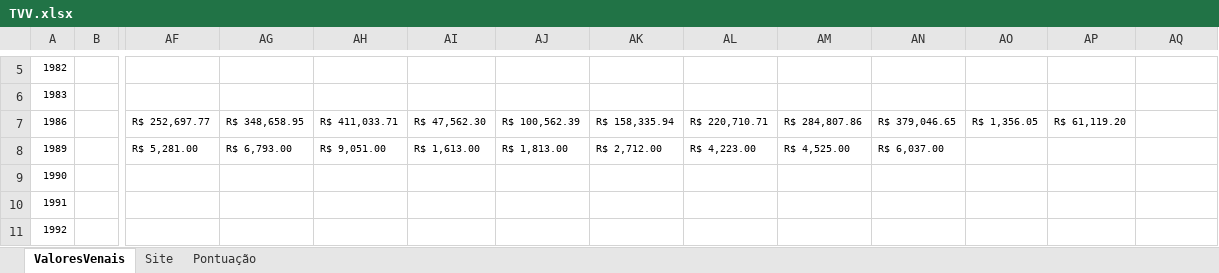
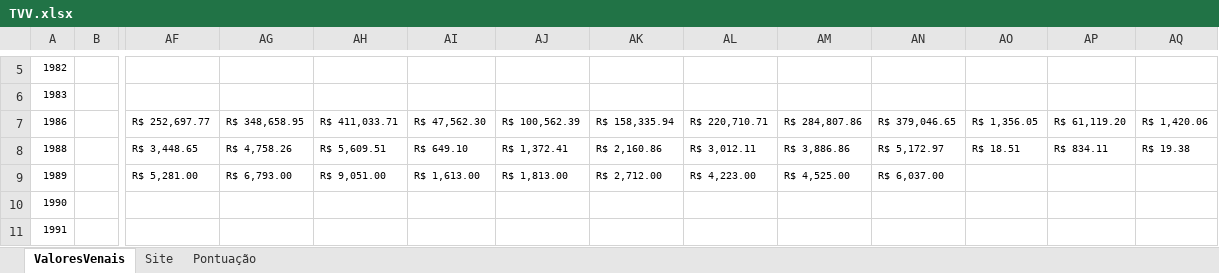
Before and after one commit to jcbritopmno/tvv, an Excel workbook: TVV.xlsx, sheet ValoresVenais, drawn as a sheet; only a part is shown, gaps mark what is left out; the shorter side is filled out with more unchanged rows; values as stored, in another font and other column widths than the file's, no borders; table styles not drawn; rows hold the shown columns only; the diff names each change by its address in the sheet, - before the commit and + after, or states it on an @@ line.

Commit message:
Updata Table

```diff
--- a/TVV.xlsx (sheet ValoresVenais)
+++ b/TVV.xlsx (sheet ValoresVenais)
-AQ7: (empty)
+AQ7: R$ 1,420.06
+row 8: 1988 |  | R$ 3,448.65 | R$ 4,758.26 | R$ 5,609.51 | R$ 649.10 | R$ 1,372.41 | R$ 2,160.86 | R$ 3,012.11 | R$ 3,886.86 | R$ 5,172.97 | R$ 18.51 | R$ 834.11 | R$ 19.38
```
Also changed, not shown: sheet Site.
